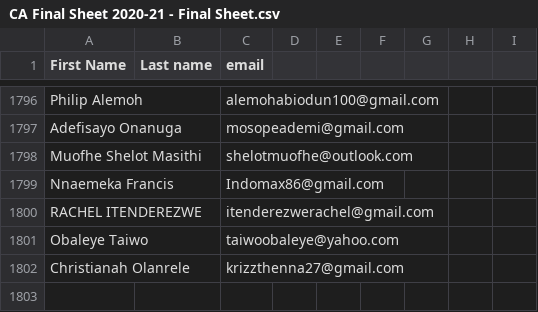
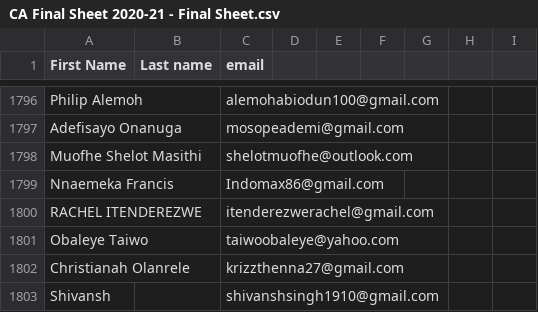
Before and after one commit to Shivansh1910/ds, a CSV file: CA Final Sheet 2020-21 - Final Sheet.csv, drawn as a sheet; only a part is shown, gaps mark what is left out.

Commit message:
Update CA Final Sheet 2020-21 - Final Sheet.csv

```diff
--- a/CA Final Sheet 2020-21 - Final Sheet.csv
+++ b/CA Final Sheet 2020-21 - Final Sheet.csv
@@ -1802 +1802,2 @@ Obaleye Taiwo,,taiwoobaleye@yahoo.com,,,,,,
 Christianah Olanrele,,krizzthenna27@gmail.com,,,,,,
+Shivansh,,shivanshsingh1910@gmail.com,,,,,,
```
